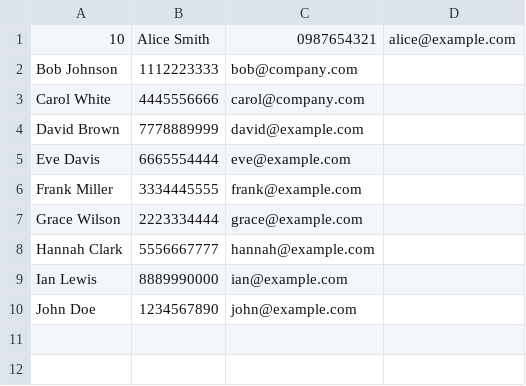
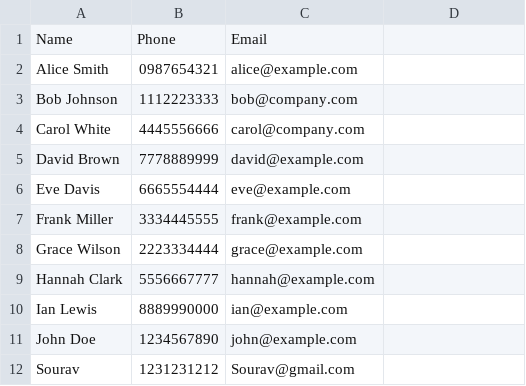
Before and after one commit to 18-Sourav/AddressBook, a CSV file: contact.csv, drawn as a sheet.

```diff
--- a/contact.csv
+++ b/contact.csv
@@ -1,2 +1,3 @@
-10,Alice Smith,0987654321,alice@example.com
+Name,Phone,Email
+Alice Smith,0987654321,alice@example.com
 Bob Johnson,1112223333,bob@company.com
@@ -10 +11,2 @@ Ian Lewis,8889990000,ian@example.com
 John Doe,1234567890,john@example.com
+Sourav,1231231212,Sourav@gmail.com
```
Also changed, not shown: 10 other files.
